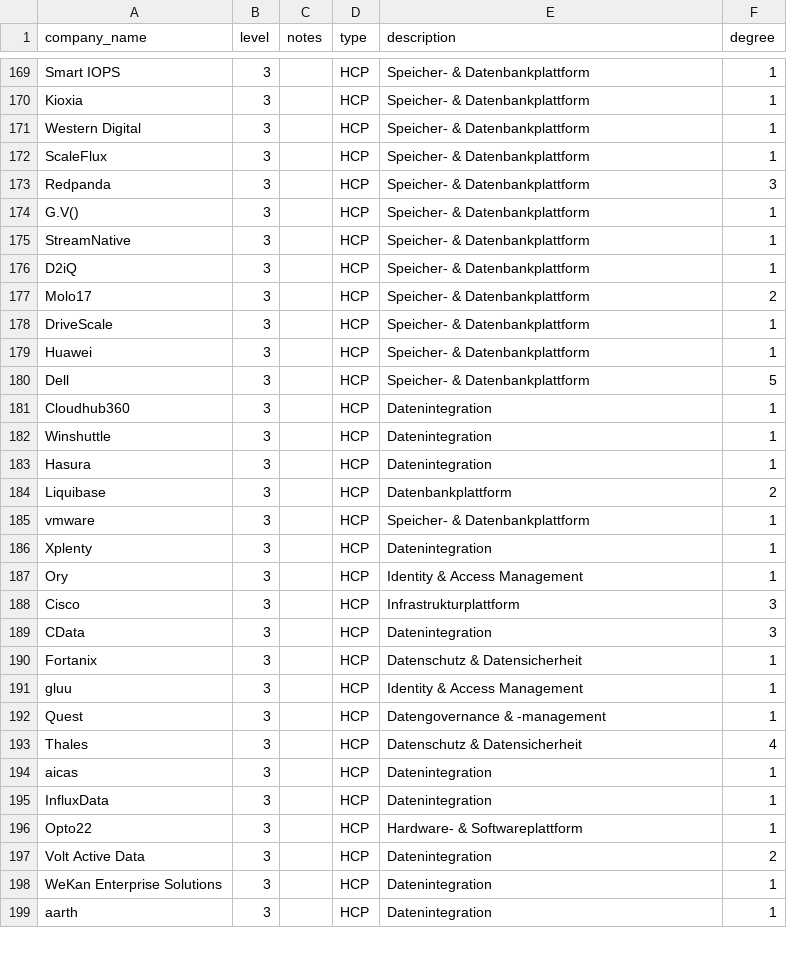
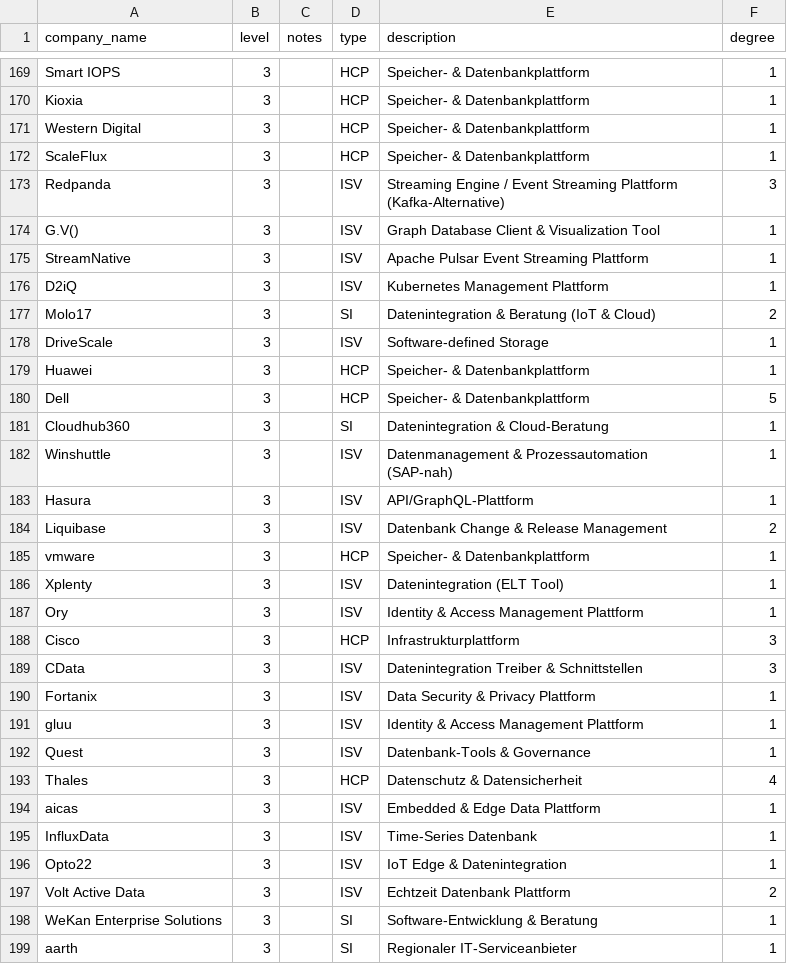
Before and after one commit to KGlitch/bachelors-thesis, a CSV file: data/nodes.csv, drawn as a sheet; only a part is shown, gaps mark what is left out; the diff covers the shown part only; the diff names each change by its address in the sheet, - before the commit and + after, or states it on an @@ line.

Commit message:
Update network analysis data and visualization
- Renamed "DataOps.Live" to "DataOps" in edges.csv, nodes.csv, and company_network.graphml for consistency.
- Added new entries in exchange_classification.csv to enhance data integration and marketplace classifications.
- Adjusted adjacency_matrix.csv to reflect updated connections and node relationships.
- Enhanced network visualization parameters for improved clarity and community detection accuracy.
- Updated node_labels.txt to align with recent changes in node naming conventions.

```diff
--- a/data/nodes.csv
+++ b/data/nodes.csv
-D173:D176 (type): HCP
+D173:D176 (type): ISV
-E173 (description): Speicher- & Datenbankplattform
+E173 (description): Streaming Engine / Event Streaming Plattform (Kafka-Alternative)
-E174 (description): Speicher- & Datenbankplattform
+E174 (description): Graph Database Client & Visualization Tool
-E175 (description): Speicher- & Datenbankplattform
+E175 (description): Apache Pulsar Event Streaming Plattform
-E176 (description): Speicher- & Datenbankplattform
+E176 (description): Kubernetes Management Plattform
-D177 (type): HCP
+D177 (type): SI
-E177 (description): Speicher- & Datenbankplattform
+E177 (description): Datenintegration & Beratung (IoT & Cloud)
-D178 (type): HCP
+D178 (type): ISV
-E178 (description): Speicher- & Datenbankplattform
+E178 (description): Software-defined Storage
-D181 (type): HCP
+D181 (type): SI
-E181 (description): Datenintegration
+E181 (description): Datenintegration & Cloud-Beratung
-D182:D184 (type): HCP
+D182:D184 (type): ISV
-E182 (description): Datenintegration
+E182 (description): Datenmanagement & Prozessautomation (SAP-nah)
-E183 (description): Datenintegration
+E183 (description): API/GraphQL-Plattform
-E184 (description): Datenbankplattform
+E184 (description): Datenbank Change & Release Management
-D186:D187 (type): HCP
+D186:D187 (type): ISV
-E186 (description): Datenintegration
+E186 (description): Datenintegration (ELT Tool)
-E187 (description): Identity & Access Management
+E187 (description): Identity & Access Management Plattform
-D189:D192 (type): HCP
+D189:D192 (type): ISV
-E189 (description): Datenintegration
+E189 (description): Datenintegration Treiber & Schnittstellen
-E190 (description): Datenschutz & Datensicherheit
+E190 (description): Data Security & Privacy Plattform
-E191 (description): Identity & Access Management
+E191 (description): Identity & Access Management Plattform
-E192 (description): Datengovernance & -management
+E192 (description): Datenbank-Tools & Governance
-D194:D197 (type): HCP
+D194:D197 (type): ISV
-E194 (description): Datenintegration
+E194 (description): Embedded & Edge Data Plattform
-E195 (description): Datenintegration
+E195 (description): Time-Series Datenbank
-E196 (description): Hardware- & Softwareplattform
+E196 (description): IoT Edge & Datenintegration
-E197 (description): Datenintegration
+E197 (description): Echtzeit Datenbank Plattform
-D198:D199 (type): HCP
+D198:D199 (type): SI
-E198 (description): Datenintegration
+E198 (description): Software-Entwicklung & Beratung
-E199 (description): Datenintegration
+E199 (description): Regionaler IT-Serviceanbieter
```
Also changed, not shown: 56 edited cells elsewhere in this file, data/edges.csv, data/exchange_classification.csv, 8 other files.
